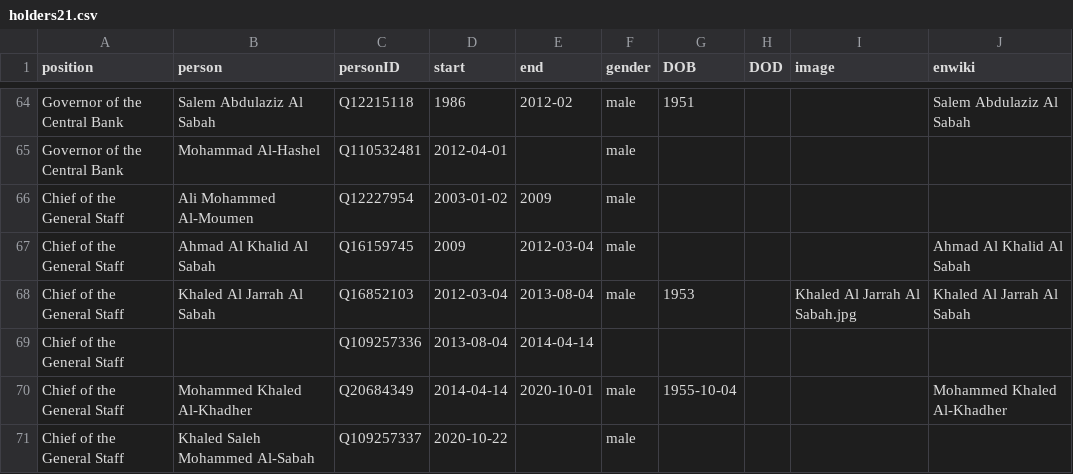
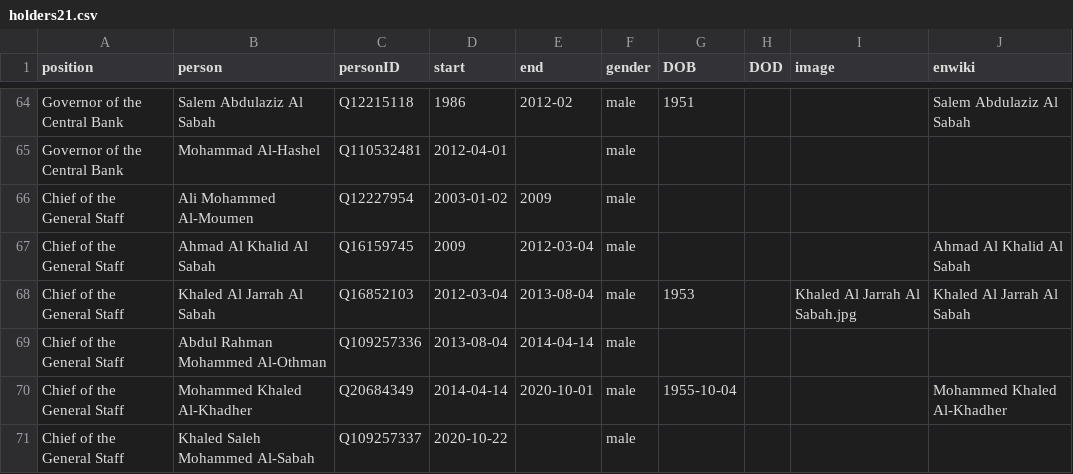
Before and after one commit to every-politician-scrapers/kuwait-ministers, a CSV file: html/holders21.csv, drawn as a sheet; only a part is shown, gaps mark what is left out.

Commit message:
PCB update

```diff
--- a/html/holders21.csv
+++ b/html/holders21.csv
@@ -68,3 +68,3 @@ Chief of the General Staff,Ahmad Al Khalid Al Sabah,Q16159745,2009,2012-03-04,ma
 Chief of the General Staff,Khaled Al Jarrah Al Sabah,Q16852103,2012-03-04,2013-08-04,male,1953,,Khaled Al Jarrah Al Sabah.jpg,Khaled Al Jarrah Al Sabah
-Chief of the General Staff,,Q109257336,2013-08-04,2014-04-14,,,,,
+Chief of the General Staff,Abdul Rahman Mohammed Al-Othman,Q109257336,2013-08-04,2014-04-14,male,,,,
 Chief of the General Staff,Mohammed Khaled Al-Khadher,Q20684349,2014-04-14,2020-10-01,male,1955-10-04,,,Mohammed Khaled Al-Khadher
```
